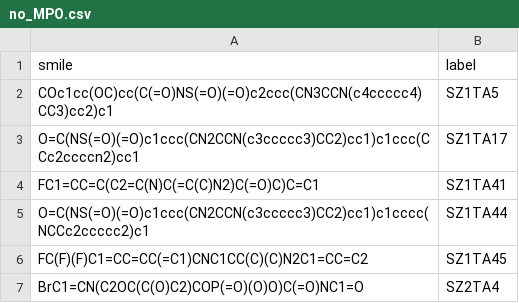
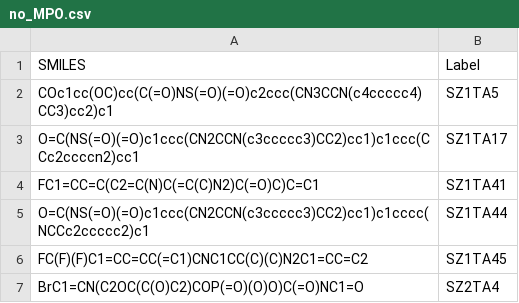
Before and after one commit to sandboxnu/cheminformatics, a CSV file: example_data/no_MPO.csv, drawn as a sheet; only a part is shown.

```diff
--- a/example_data/no_MPO.csv
+++ b/example_data/no_MPO.csv
@@ -1,2 +1,2 @@
-smile,label
+SMILES,Label
 COc1cc(OC)cc(C(=O)NS(=O)(=O)c2ccc(CN3CCN(c4ccccc4)CC3)cc2)c1,SZ1TA5
```
Also changed, not shown: example_data/NfGlck_Hitsxlsx.csv, example_data/PfATG8_Hits.csv, 7 other files.
